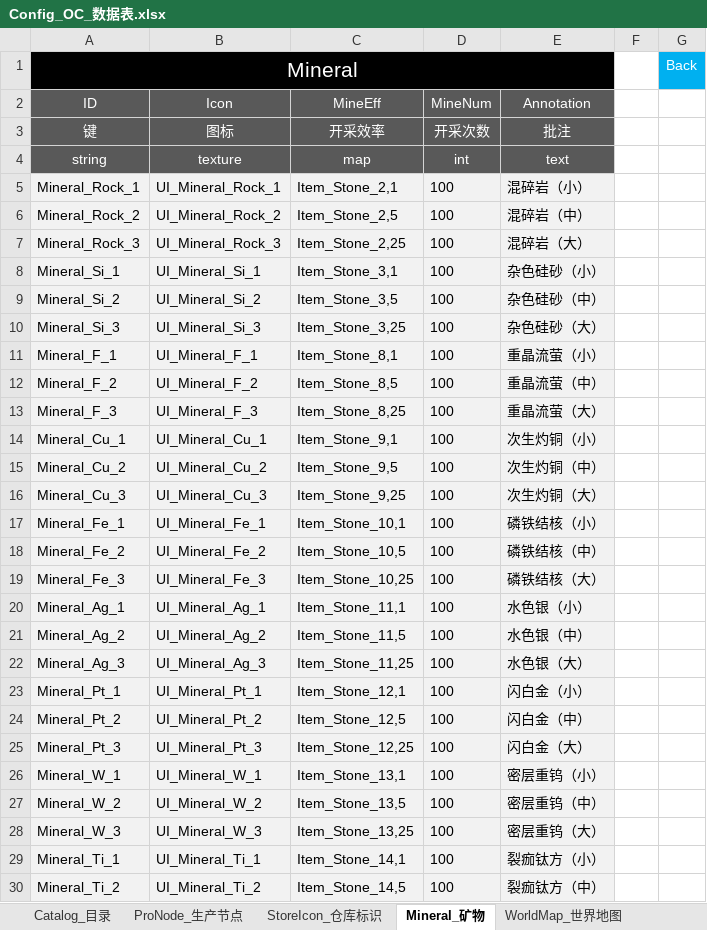
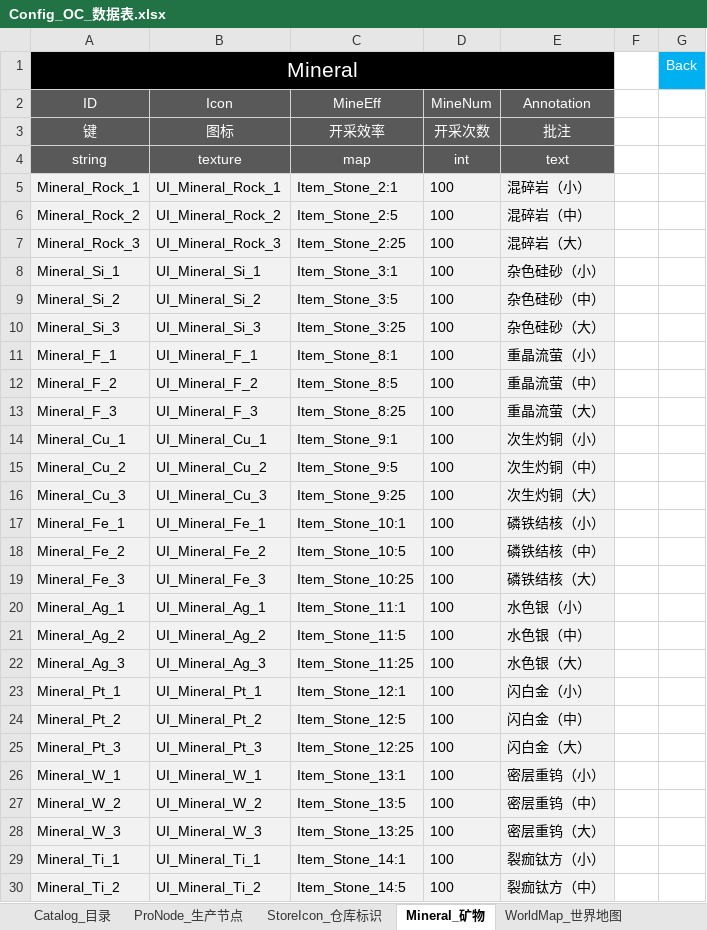
Before and after one commit to ssh555/ProjectOC, an Excel workbook: ExternProject/_EXE/DataToBinary/DataTable/Config_OC_数据表.xlsx, sheet Mineral_矿物, drawn as a sheet; only a part is shown; values as stored, in another font and other column widths than the file's, no borders; the diff covers the shown part only; the diff names each change by its address in the sheet, - before the commit and + after, or states it on an @@ line.

```diff
--- a/ExternProject/_EXE/DataToBinary/DataTable/Config_OC_数据表.xlsx (sheet Mineral_矿物)
+++ b/ExternProject/_EXE/DataToBinary/DataTable/Config_OC_数据表.xlsx (sheet Mineral_矿物)
-C5 (MineEff): Item_Stone_2,1
+C5 (MineEff): Item_Stone_2:1
-C6 (MineEff): Item_Stone_2,5
+C6 (MineEff): Item_Stone_2:5
-C7 (MineEff): Item_Stone_2,25
+C7 (MineEff): Item_Stone_2:25
-C8 (MineEff): Item_Stone_3,1
+C8 (MineEff): Item_Stone_3:1
-C9 (MineEff): Item_Stone_3,5
+C9 (MineEff): Item_Stone_3:5
-C10 (MineEff): Item_Stone_3,25
+C10 (MineEff): Item_Stone_3:25
-C11 (MineEff): Item_Stone_8,1
+C11 (MineEff): Item_Stone_8:1
-C12 (MineEff): Item_Stone_8,5
+C12 (MineEff): Item_Stone_8:5
-C13 (MineEff): Item_Stone_8,25
+C13 (MineEff): Item_Stone_8:25
-C14 (MineEff): Item_Stone_9,1
+C14 (MineEff): Item_Stone_9:1
-C15 (MineEff): Item_Stone_9,5
+C15 (MineEff): Item_Stone_9:5
-C16 (MineEff): Item_Stone_9,25
+C16 (MineEff): Item_Stone_9:25
-C17 (MineEff): Item_Stone_10,1
+C17 (MineEff): Item_Stone_10:1
-C18 (MineEff): Item_Stone_10,5
+C18 (MineEff): Item_Stone_10:5
-C19 (MineEff): Item_Stone_10,25
+C19 (MineEff): Item_Stone_10:25
-C20 (MineEff): Item_Stone_11,1
+C20 (MineEff): Item_Stone_11:1
-C21 (MineEff): Item_Stone_11,5
+C21 (MineEff): Item_Stone_11:5
-C22 (MineEff): Item_Stone_11,25
+C22 (MineEff): Item_Stone_11:25
-C23 (MineEff): Item_Stone_12,1
+C23 (MineEff): Item_Stone_12:1
-C24 (MineEff): Item_Stone_12,5
+C24 (MineEff): Item_Stone_12:5
-C25 (MineEff): Item_Stone_12,25
+C25 (MineEff): Item_Stone_12:25
-C26 (MineEff): Item_Stone_13,1
+C26 (MineEff): Item_Stone_13:1
-C27 (MineEff): Item_Stone_13,5
+C27 (MineEff): Item_Stone_13:5
-C28 (MineEff): Item_Stone_13,25
+C28 (MineEff): Item_Stone_13:25
-C29 (MineEff): Item_Stone_14,1
+C29 (MineEff): Item_Stone_14:1
-C30 (MineEff): Item_Stone_14,5
+C30 (MineEff): Item_Stone_14:5
```
Also changed, not shown: 1 edited cell elsewhere in this sheet, sheet Condition_条件, sheet Event_事件, 10 other files.
